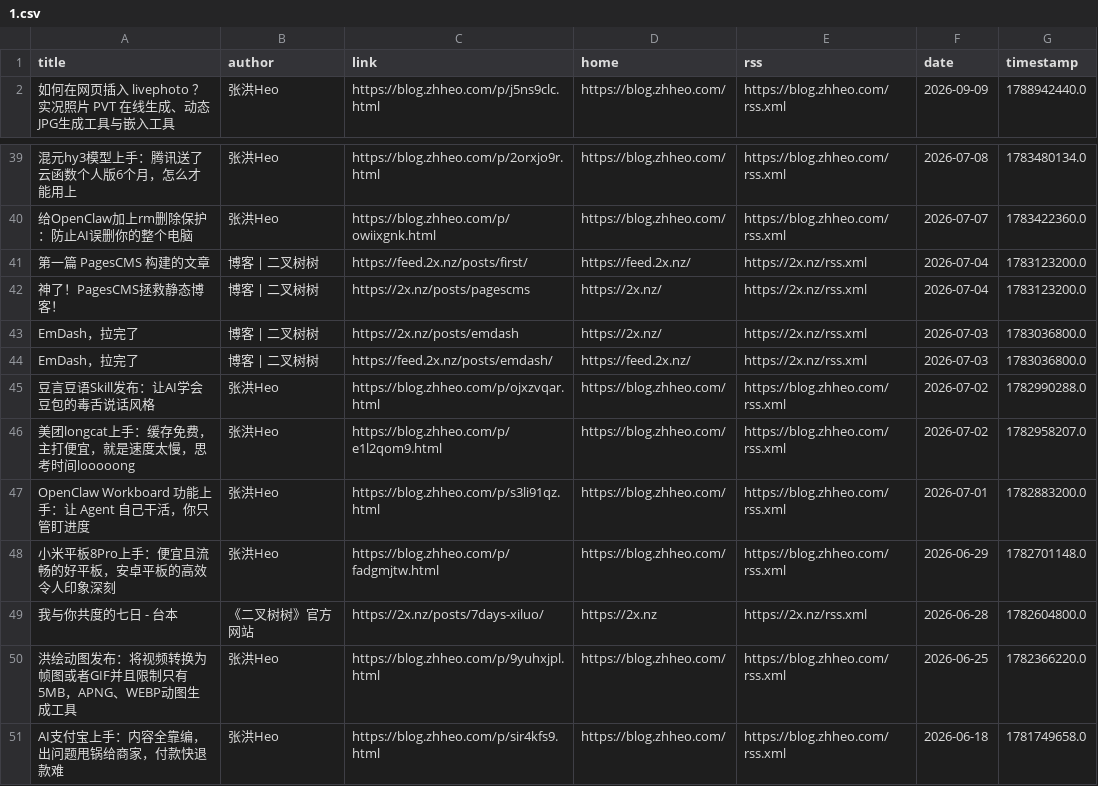
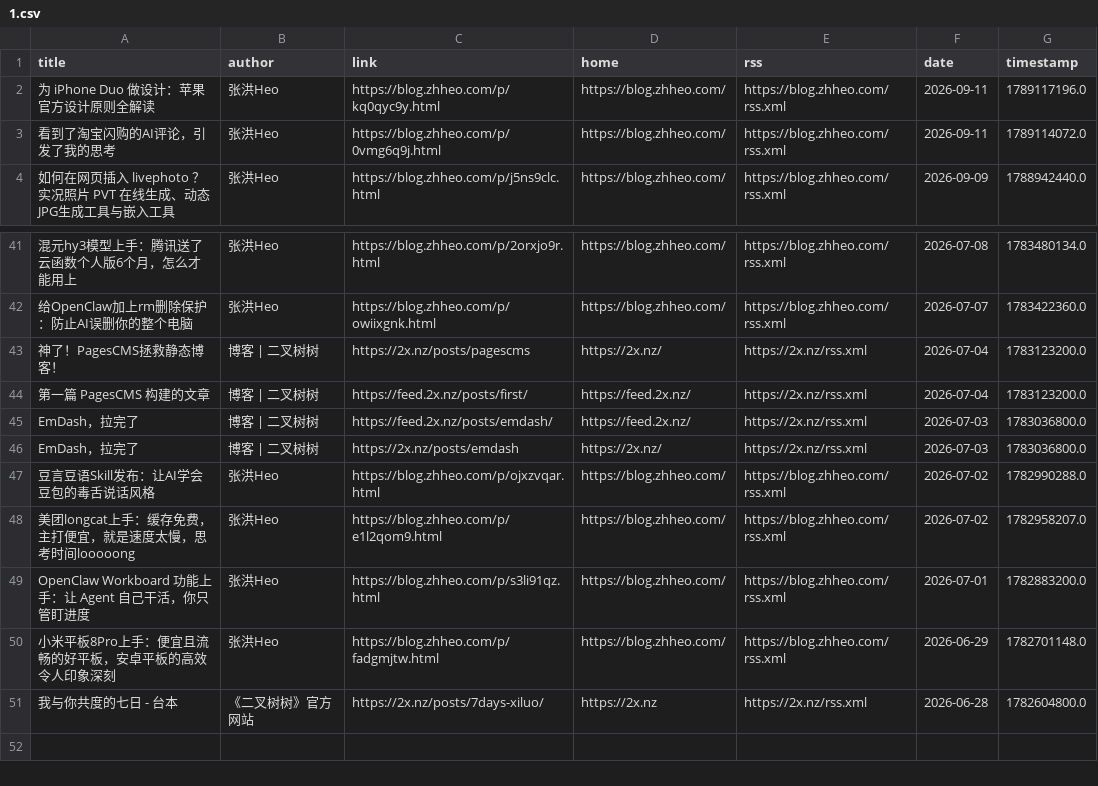
Before and after one commit to Moretti815/rssblog-source, a CSV file: all/1.csv, drawn as a sheet; only a part is shown, gaps mark what is left out; removed rows and columns are numbered as before the commit, all else as after; the diff names each change by its address in the sheet, - before the commit and + after, or states it on an @@ line.

```diff
--- a/all/1.csv
+++ b/all/1.csv
+row 2: 为 iPhone Duo 做设计：苹果官方设计原则全解读 | 张洪Heo | https://blog.zhheo.com/p/kq0qyc9y.html | https://blog.zhheo.com/ | https://blog.zhheo.com/rss.xml | 2026-09-11 | 1789117196.0
+row 3: 看到了淘宝闪购的AI评论，引发了我的思考 | 张洪Heo | https://blog.zhheo.com/p/0vmg6q9j.html | https://blog.zhheo.com/ | https://blog.zhheo.com/rss.xml | 2026-09-11 | 1789114072.0
@@ row 42 moved to row 43: 神了！PagesCMS拯救静态博客！ @@
@@ row 44 moved to row 45: EmDash，拉完了 @@
-row 50: 洪绘动图发布：将视频转换为帧图或者GIF并且限制只有5MB，APNG、WEBP动图生成工具 | 张洪Heo | https://blog.zhheo.com/p/9yuhxjpl.html | https://blog.zhheo.com/ | https://blog.zhheo.com/rss.xml | 2026-06-25 | 1782366220.0
-row 51: AI支付宝上手：内容全靠编，出问题甩锅给商家，付款快退款难 | 张洪Heo | https://blog.zhheo.com/p/sir4kfs9.html | https://blog.zhheo.com/ | https://blog.zhheo.com/rss.xml | 2026-06-18 | 1781749658.0
```
Also changed, not shown: all/3.csv, date/202609/1.csv, 43 other files.
